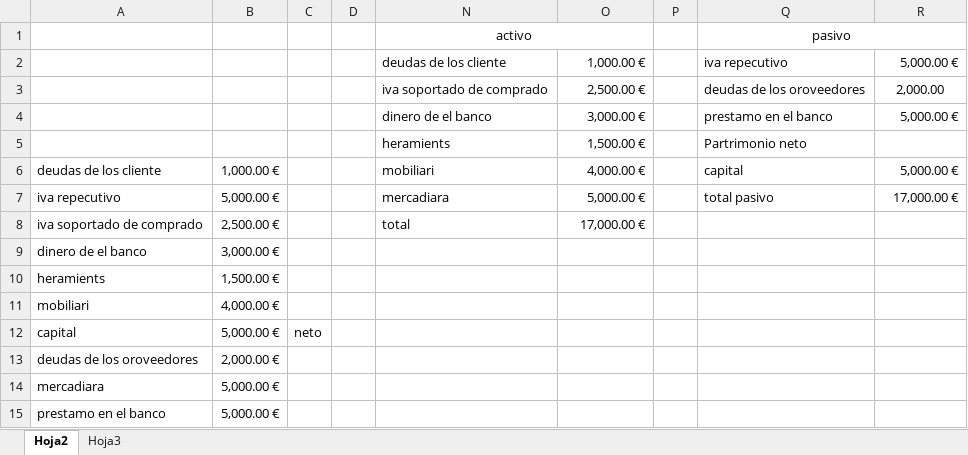
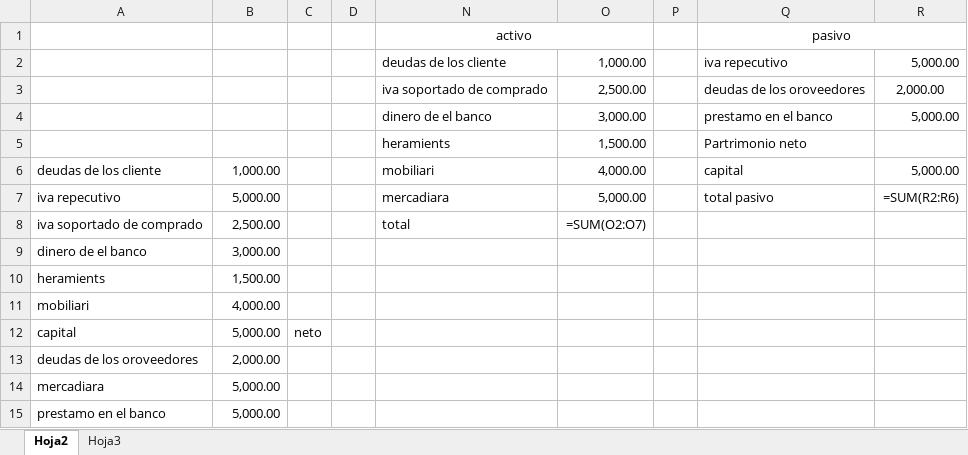
Before and after one commit to MohamedElderkaoui/Empressa-Iniciativa-DAW-Diurno, an Excel workbook: pag190ejer1.xlsx, sheet Hoja2, drawn as a sheet; values as stored, in another font and other column widths than the file's, no borders; formulas without a stored value are shown as written; the diff names each change by its address in the sheet, - before the commit and + after, or states it on an @@ line.

```diff
--- a/pag190ejer1.xlsx (sheet Hoja2)
+++ b/pag190ejer1.xlsx (sheet Hoja2)
-O2: 1,000.00 €
+O2: 1,000.00
-R2: 5,000.00 €
+R2: 5,000.00
-O3: 2,500.00 €
+O3: 2,500.00
-O4: 3,000.00 €
+O4: 3,000.00
-R4: 5,000.00 €
+R4: 5,000.00
-O5: 1,500.00 €
+O5: 1,500.00
-B6: 1,000.00 €
+B6: 1,000.00
-O6: 4,000.00 €
+O6: 4,000.00
-R6: 5,000.00 €
+R6: 5,000.00
-B7: 5,000.00 €
+B7: 5,000.00
-O7: 5,000.00 €
+O7: 5,000.00
-R7: 17,000.00 €
+R7: =SUM(R2:R6)
-B8: 2,500.00 €
+B8: 2,500.00
-O8: 17,000.00 €
+O8: =SUM(O2:O7)
-B9: 3,000.00 €
+B9: 3,000.00
-B10: 1,500.00 €
+B10: 1,500.00
-B11: 4,000.00 €
+B11: 4,000.00
-B12: 5,000.00 €
+B12: 5,000.00
-B13: 2,000.00 €
+B13: 2,000.00
-B14:B15: 5,000.00 €
+B14:B15: 5,000.00
```
Also changed, not shown: 1 other file.
